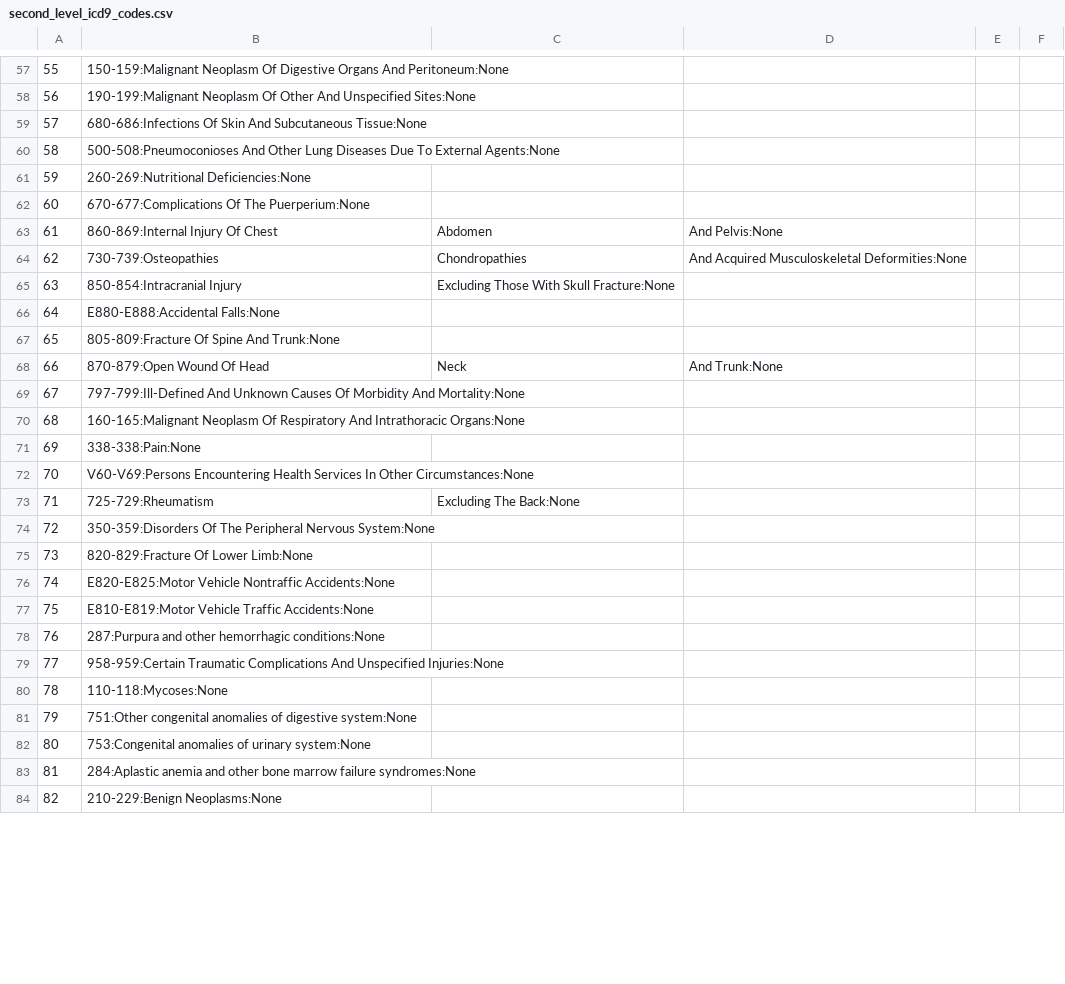
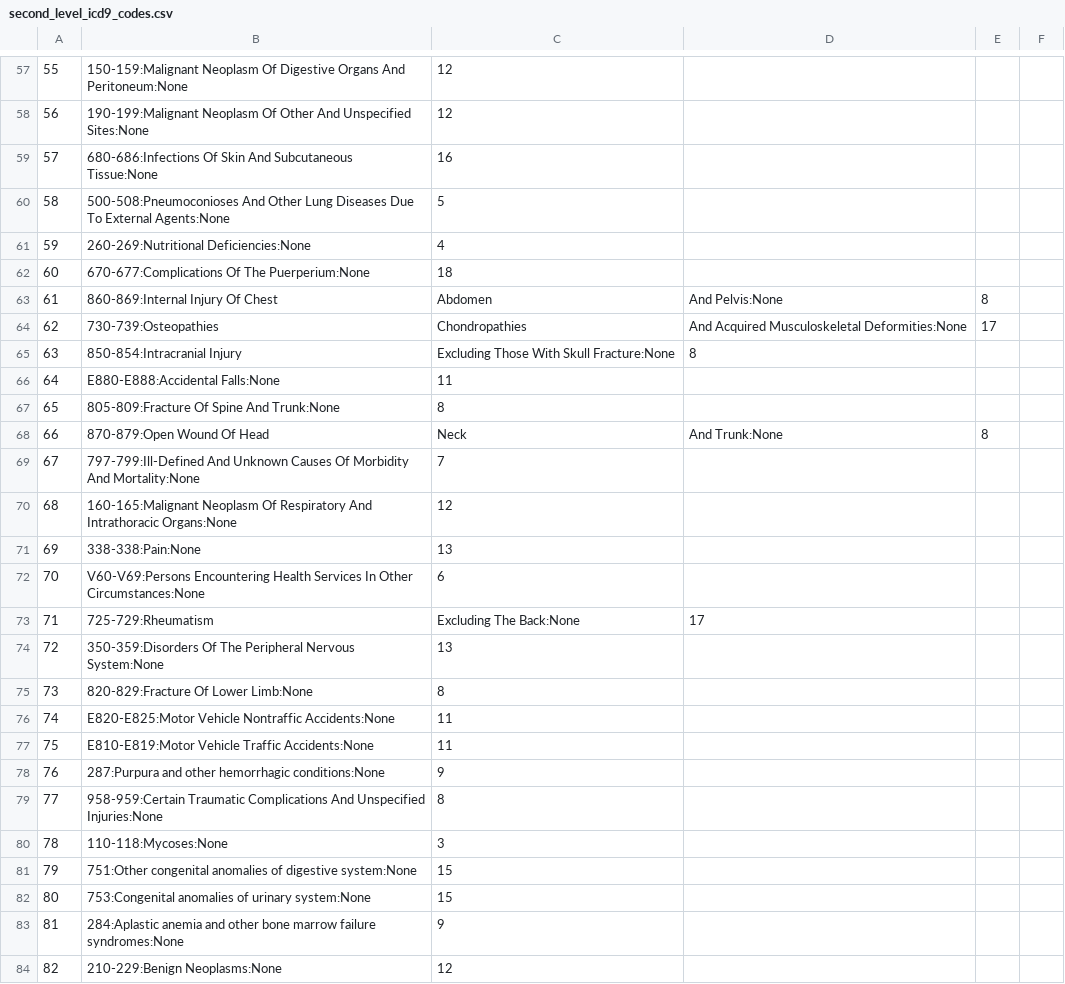
Before and after one commit to Tanvir786123/COMP3931-Individual-Project, a CSV file: admissions/celonis/second_level_icd9_codes.csv, drawn as a sheet; only a part is shown, gaps mark what is left out; the diff covers the shown part only; the diff names each change by its address in the sheet, - before the commit and + after, or states it on an @@ line.

```diff
--- a/admissions/celonis/second_level_icd9_codes.csv
+++ b/admissions/celonis/second_level_icd9_codes.csv
-C57:C58: (empty)
+C57:C58: 12
-C59: (empty)
+C59: 16
-C60: (empty)
+C60: 5
-C61: (empty)
+C61: 4
-C62: (empty)
+C62: 18
-E63: (empty)
+E63: 8
-E64: (empty)
+E64: 17
-D65: (empty)
+D65: 8
-C66: (empty)
+C66: 11
-C67: (empty)
+C67: 8
-E68: (empty)
+E68: 8
-C69: (empty)
+C69: 7
-C70: (empty)
+C70: 12
-C71: (empty)
+C71: 13
-C72: (empty)
+C72: 6
-D73: (empty)
+D73: 17
-C74: (empty)
+C74: 13
-C75: (empty)
+C75: 8
-C76:C77: (empty)
+C76:C77: 11
-C78: (empty)
+C78: 9
-C79: (empty)
+C79: 8
-C80: (empty)
+C80: 3
-C81:C82: (empty)
+C81:C82: 15
-C83: (empty)
+C83: 9
-C84: (empty)
+C84: 12
```
Also changed, not shown: 1 added row, 1 removed row and 153 edited cells elsewhere in this file, admissions/celonis/first_level_icd9_codes.csv, 3 other files.
